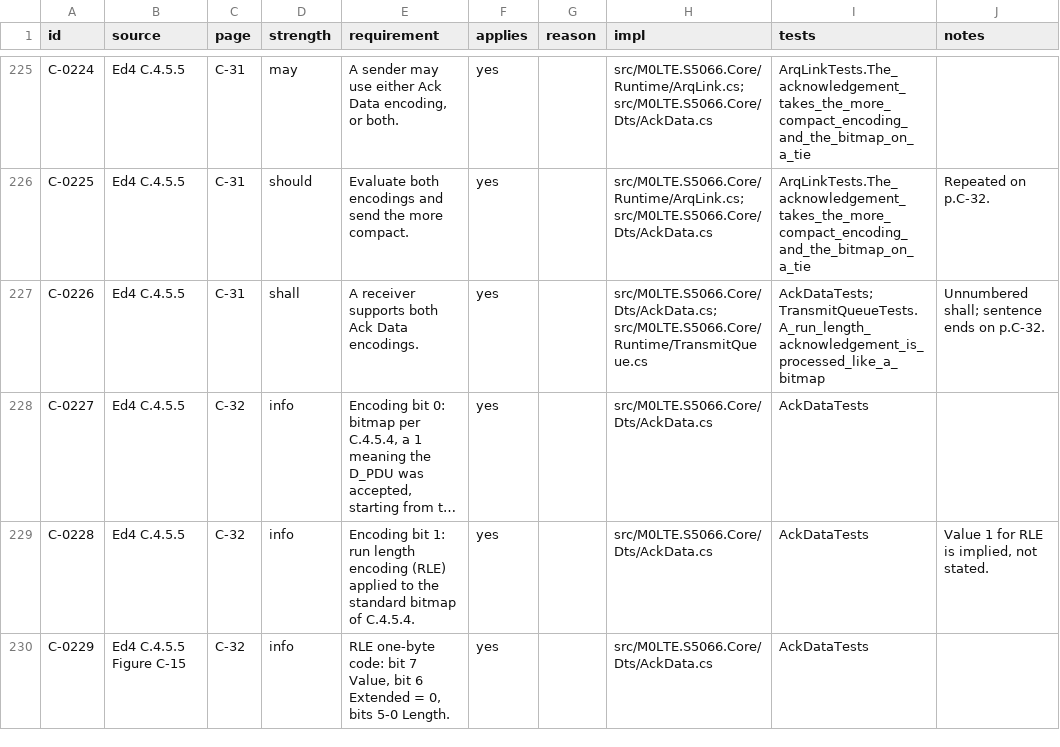
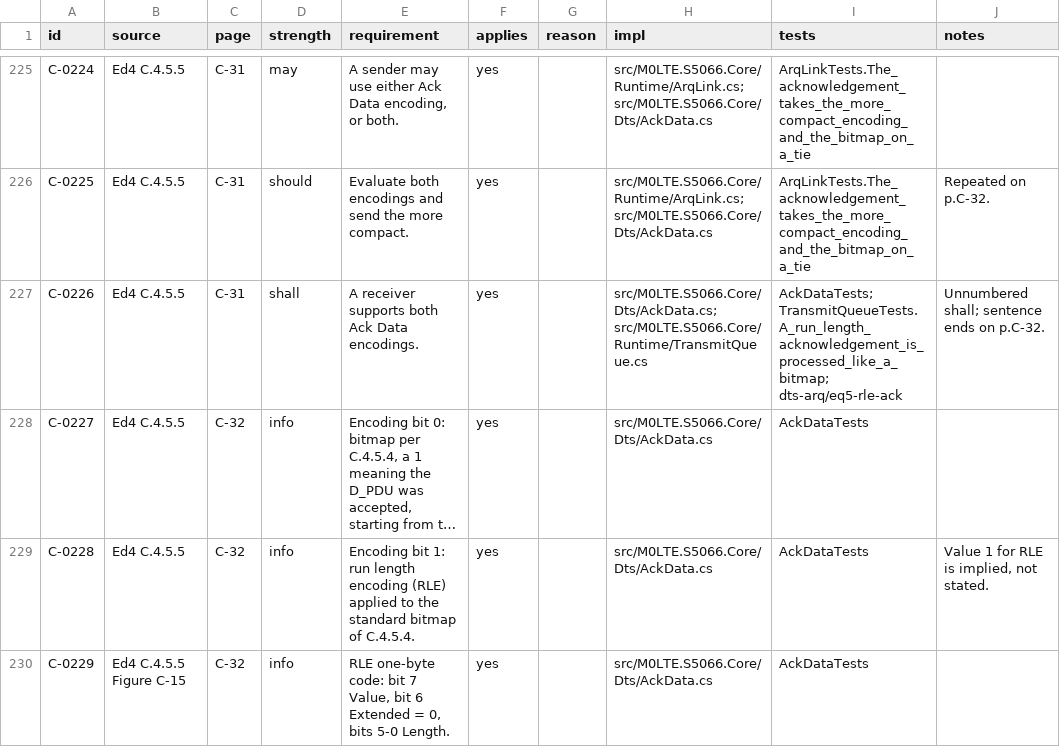
Before and after one commit to M0LTE/s5066-conformance, a TSV file: matrix/C.tsv, drawn as a sheet; only a part is shown, gaps mark what is left out; long unchanged cells end in …; the diff covers the shown part only; the diff names each change by its address in the sheet, - before the commit and + after, or states it on an @@ line.

```diff
--- a/matrix/C.tsv
+++ b/matrix/C.tsv
-I227 (tests): AckDataTests; TransmitQueueTests.A_run_length_acknowledgement_is_processed_like_a_bitmap
+I227 (tests): AckDataTests; TransmitQueueTests.A_run_length_acknowledgement_is_processed_like_a_bitmap; dts-arq/eq5-rle-ack
```
Also changed, not shown: 4 edited cells elsewhere in this file, 1 other file.
